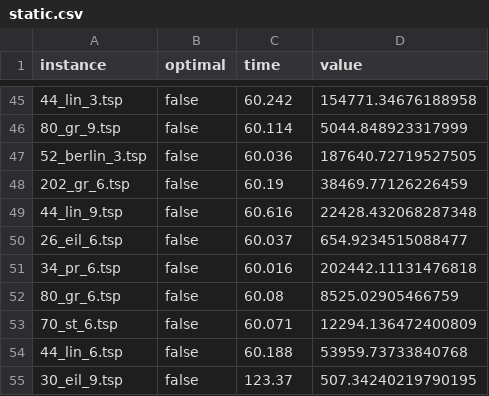
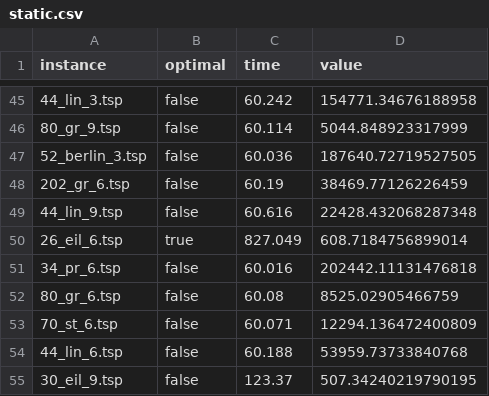
Before and after one commit to alexisbarreaux/projet_ECMA, a CSV file: results/static.csv, drawn as a sheet; only a part is shown, gaps mark what is left out.

Commit message:
Improved static routine

```diff
--- a/results/static.csv
+++ b/results/static.csv
@@ -49,3 +49,3 @@ instance;optimal;time;value
 44_lin_9.tsp;false;60.616;22428.432068287348
-26_eil_6.tsp;false;60.037;654.9234515088477
+26_eil_6.tsp;true;827.049;608.7184756899014
 34_pr_6.tsp;false;60.016;202442.11131476818
```
Also changed, not shown: 1 other file.
